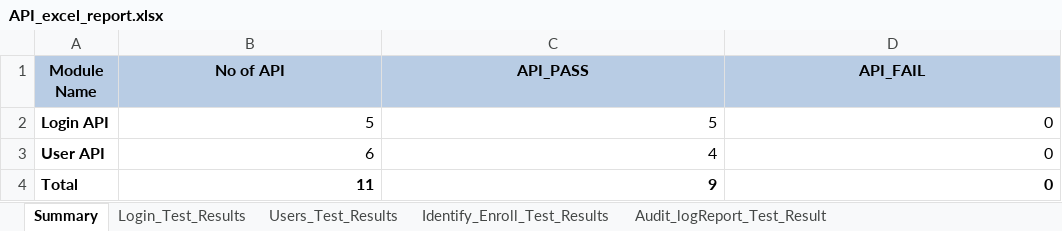
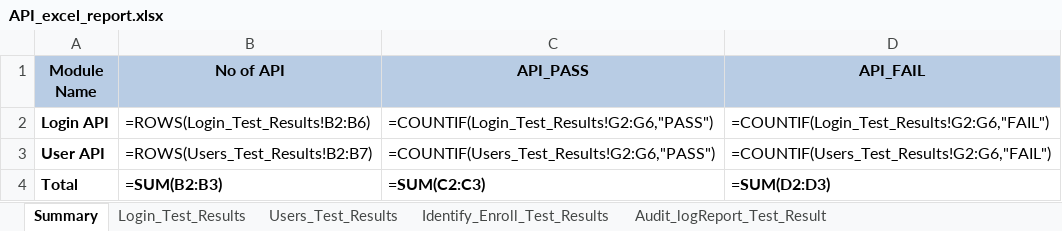
Before and after one commit to shubhampro123/FaceFirst_API_Famework, an Excel workbook: Reports/API_Excel_Report/API_excel_report.xlsx, sheet Summary, drawn as a sheet; values as stored, in another font and other column widths than the file's, no borders; formulas without a stored value are shown as written; the diff names each change by its address in the sheet, - before the commit and + after, or states it on an @@ line.

```diff
--- a/Reports/API_Excel_Report/API_excel_report.xlsx (sheet Summary)
+++ b/Reports/API_Excel_Report/API_excel_report.xlsx (sheet Summary)
-B2 (No of API): 5
+B2 (No of API): =ROWS(Login_Test_Results!B2:B6)
-C2 (API_PASS): 5
+C2 (API_PASS): =COUNTIF(Login_Test_Results!G2:G6,"PASS")
-D2 (API_FAIL): 0
+D2 (API_FAIL): =COUNTIF(Login_Test_Results!G2:G6,"FAIL")
-B3 (No of API): 6
+B3 (No of API): =ROWS(Users_Test_Results!B2:B7)
-C3 (API_PASS): 4
+C3 (API_PASS): =COUNTIF(Users_Test_Results!G2:G6,"PASS")
-D3 (API_FAIL): 0
+D3 (API_FAIL): =COUNTIF(Users_Test_Results!G2:G6,"FAIL")
-B4 (No of API): 11
+B4 (No of API): =SUM(B2:B3)
-C4 (API_PASS): 9
+C4 (API_PASS): =SUM(C2:C3)
-D4 (API_FAIL): 0
+D4 (API_FAIL): =SUM(D2:D3)
```
Also changed, not shown: sheet Identify_Enroll_Test_Results, sheet Users_Test_Results, sheet Notes_Test_Result, sheet Enrollment_Group_Test_Results, sheet Notification_Groups_Test_Result, sheet User_Role_Test_Results, 5 more sheets, other sheet tabs, API_Test_Data/API_Test_Data_Excel.xlsx, 43 other files.
